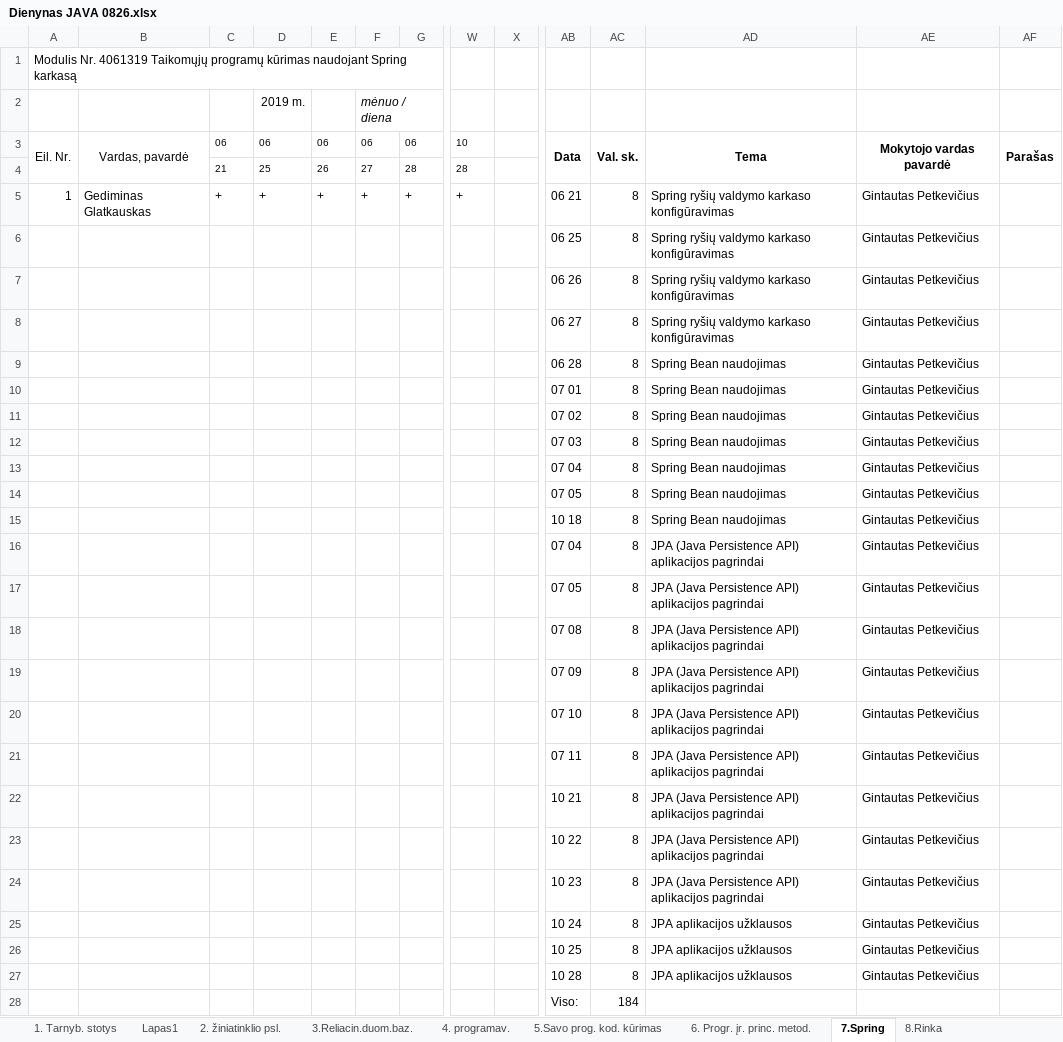
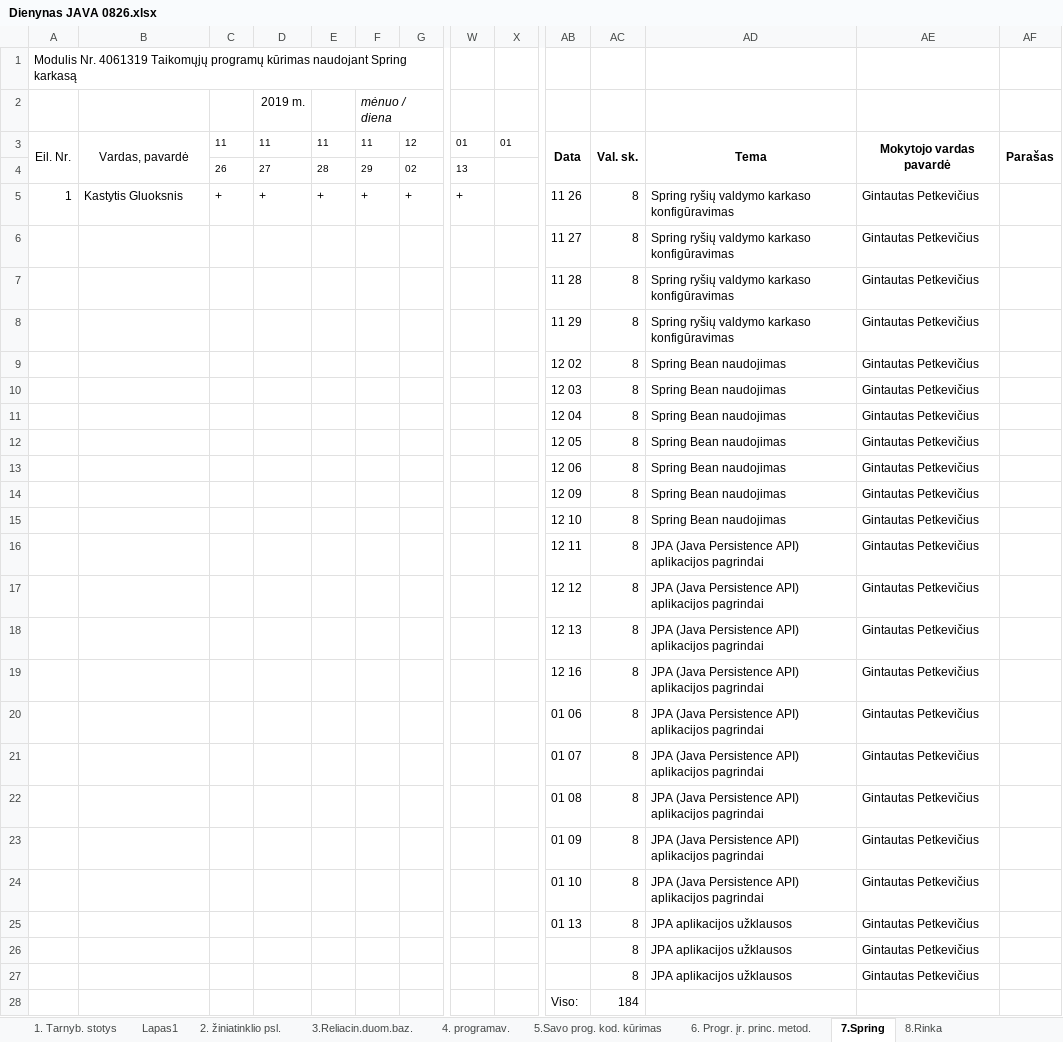
Before and after one commit to gintautasp/uzsiemimai, an Excel workbook: Dienynas JAVA 0826.xlsx, sheet 7.Spring, drawn as a sheet; only a part is shown, gaps mark what is left out; values as stored, in another font and other column widths than the file's, no borders; removed rows and columns are numbered as before the commit, all else as after; rows hold the shown columns only; the diff names each change by its address in the sheet, - before the commit and + after, or states it on an @@ line.

```diff
--- a/Dienynas JAVA 0826.xlsx (sheet 7.Spring)
+++ b/Dienynas JAVA 0826.xlsx (sheet 7.Spring)
-row 3: Eil. Nr. | Vardas, pavardė | 06 | 06 | 06 | 06 | 06 | 10 |  | Data | Val. sk. | Tema | Mokytojo vardas pavardė | Parašas
-row 4:  |  | 21 | 25 | 26 | 27 | 28 | 28
+row 3: Eil. Nr. | Vardas, pavardė | 11 | 11 | 11 | 11 | 12 | 01 | 01 | Data | Val. sk. | Tema | Mokytojo vardas pavardė | Parašas
+row 4:  |  | 26 | 27 | 28 | 29 | 02 | 13
-B5: Gediminas Glatkauskas
+B5: Kastytis Gluoksnis
-AB5: 06 21
+AB5: 11 26
-AB6: 06 25
+AB6: 11 27
-AB7: 06 26
+AB7: 11 28
-AB8: 06 27
+AB8: 11 29
-AB9: 06 28
+AB9: 12 02
-AB10: 07 01
+AB10: 12 03
-AB11: 07 02
+AB11: 12 04
-AB12: 07 03
+AB12: 12 05
-AB13: 07 04
+AB13: 12 06
-AB14: 07 05
+AB14: 12 09
-AB15: 10 18
+AB15: 12 10
-AB16: 07 04
+AB16: 12 11
-AB17: 07 05
+AB17: 12 12
-AB18: 07 08
+AB18: 12 13
-AB19: 07 09
+AB19: 12 16
-AB20: 07 10
+AB20: 01 06
-AB21: 07 11
+AB21: 01 07
-AB22: 10 21
+AB22: 01 08
-AB23: 10 22
+AB23: 01 09
-AB24: 10 23
+AB24: 01 10
-AB25: 10 24
+AB25: 01 13
-AB26: 10 25
+AB26: (empty)
-AB27: 10 28
+AB27: (empty)
```
Also changed, not shown: sheet Lapas1, sheet 6. Progr. įr. princ. metod., sheet 3.Reliacin.duom.baz., sheet 8.Rinka, sheet 2. žiniatinklio psl., sheet 4. programav., 1 more sheet.
